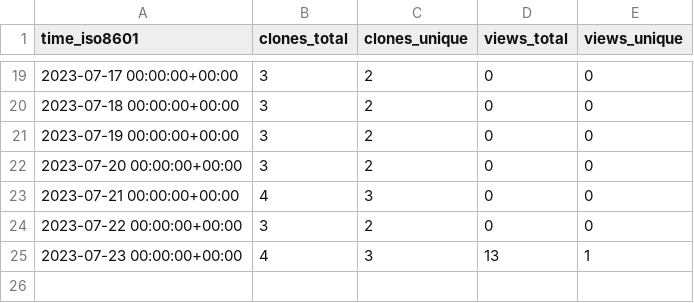
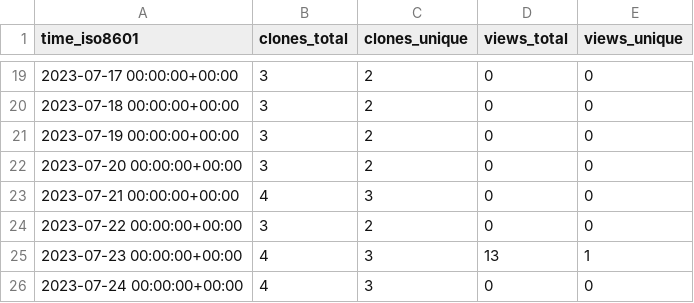
Before and after one commit to AlexanderGetka-cbica/niCHARTPipelines, a CSV file: AlexanderGetka-cbica/niCHARTPipelines/ghrs-data/views_clones_aggregate.csv, drawn as a sheet; only a part is shown, gaps mark what is left out; the diff names each change by its address in the sheet, - before the commit and + after, or states it on an @@ line.

```diff
--- a/AlexanderGetka-cbica/niCHARTPipelines/ghrs-data/views_clones_aggregate.csv
+++ b/AlexanderGetka-cbica/niCHARTPipelines/ghrs-data/views_clones_aggregate.csv
+row 26: 2023-07-24 00:00:00+00:00 | 4 | 3 | 0 | 0
```
Also changed, not shown: 1 other file.
